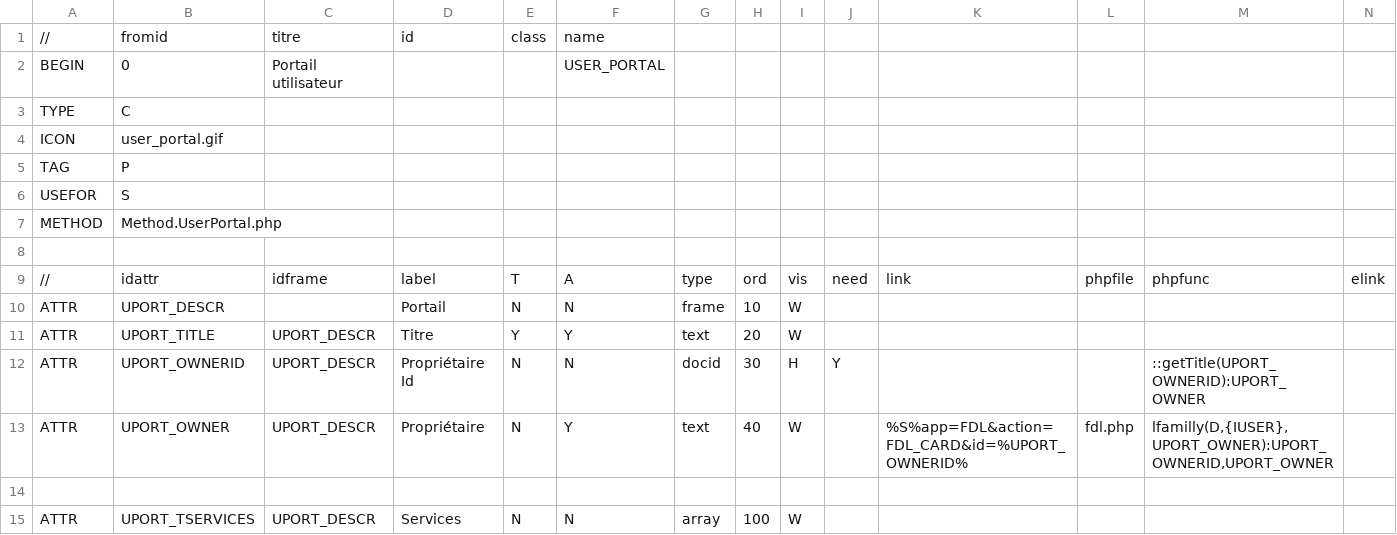
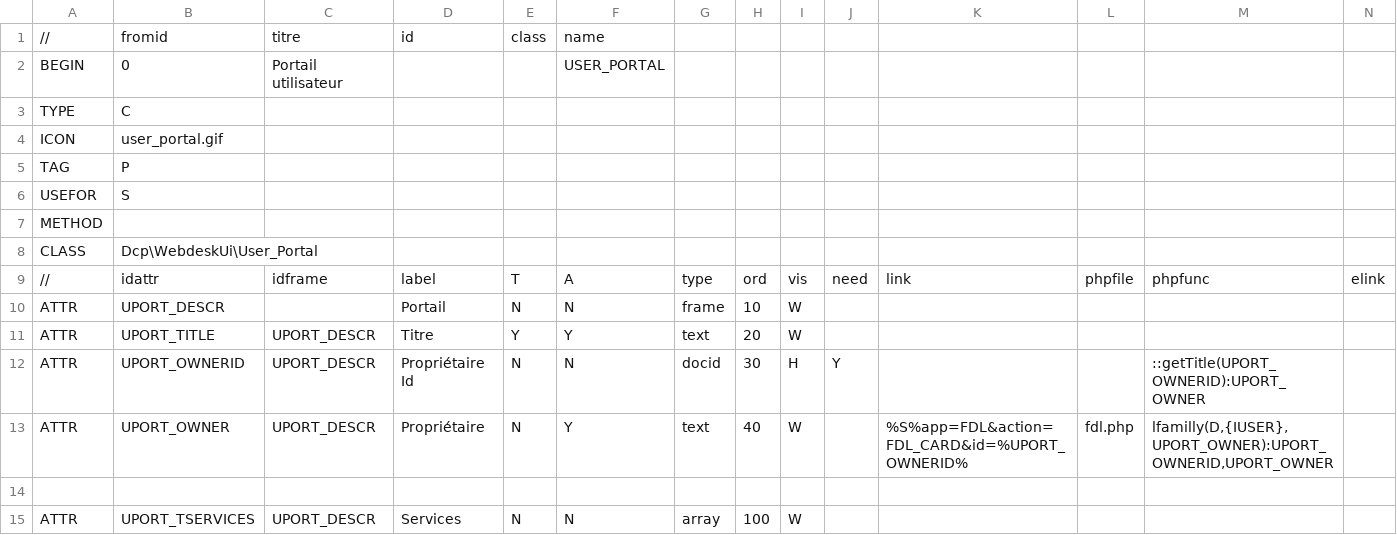
Before and after one commit to Eric-Brison/dynacase-webdesk, a CSV file: dynacase-webdesk-ui/Families/UserPortal.csv, drawn as a sheet; only a part is shown; rows hold the shown columns only; the diff names each change by its address in the sheet, - before the commit and + after, or states it on an @@ line.

```diff
--- a/dynacase-webdesk-ui/Families/UserPortal.csv
+++ b/dynacase-webdesk-ui/Families/UserPortal.csv
-B7: Method.UserPortal.php
+B7: (empty)
-row 8: (empty)
+row 8: CLASS | Dcp\WebdeskUi\User_Portal
```
Also changed, not shown: dynacase-webdesk-ui/Families/PortalService.csv, 9 other files.
